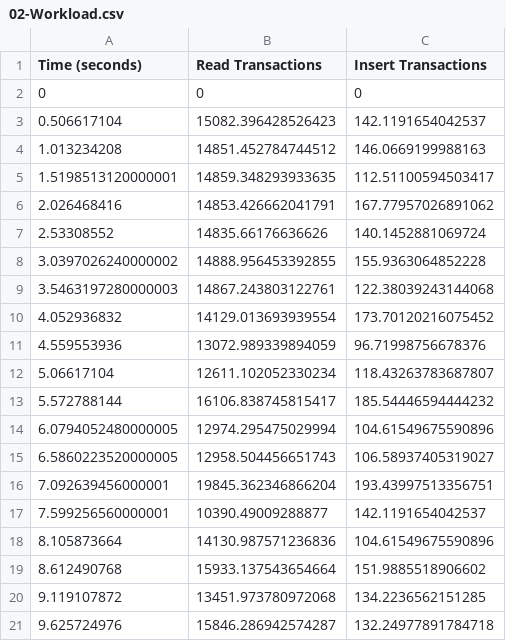
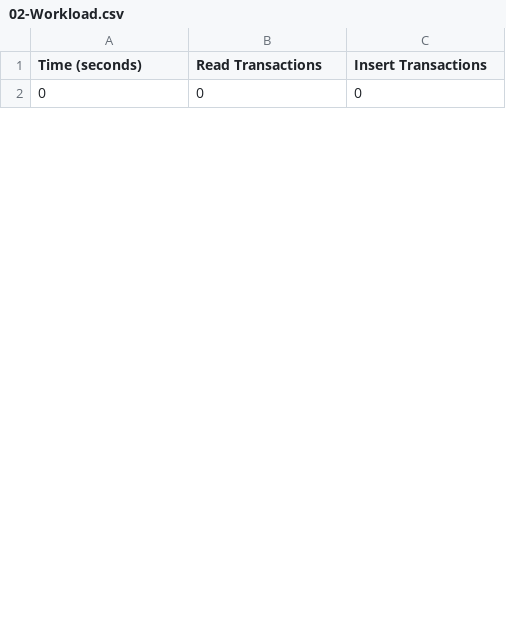
Before and after one commit to HannahMarsh/research, a CSV file: benchmark/data/workload1/csv/02-Workload.csv, drawn as a sheet; only a part is shown; the diff covers the shown part only.

```diff
--- a/benchmark/data/workload1/csv/02-Workload.csv
+++ b/benchmark/data/workload1/csv/02-Workload.csv
@@ -2,20 +2 @@ Time (seconds),Read Transactions,Insert Transactions
 0,0,0
-0.506617104,15082.396428526423,142.1191654042537
-1.013234208,14851.452784744512,146.0669199988163
-1.5198513120000001,14859.348293933635,112.51100594503417
-2.026468416,14853.426662041791,167.77957026891062
-2.53308552,14835.66176636626,140.1452881069724
-3.0397026240000002,14888.956453392855,155.9363064852228
-3.5463197280000003,14867.243803122761,122.38039243144068
-4.052936832,14129.013693939554,173.70120216075452
-4.559553936,13072.989339894059,96.71998756678376
-5.06617104,12611.102052330234,118.43263783687807
-5.572788144,16106.838745815417,185.54446594444232
-6.0794052480000005,12974.295475029994,104.61549675590896
-6.5860223520000005,12958.504456651743,106.58937405319027
-7.092639456000001,19845.362346866204,193.43997513356751
-7.599256560000001,10390.49009288877,142.1191654042537
-8.105873664,14130.987571236836,104.61549675590896
-8.612490768,15933.137543654664,151.9885518906602
-9.119107872,13451.973780972068,134.2236562151285
-9.625724976,15846.286942574287,132.24977891784718
```
Also changed, not shown: 29 added rows and 10 removed rows elsewhere in this file, benchmark/data/workload1/csv/05-Cache_Requests_Per_Node.csv, benchmark/data/workload1/csv/07-Cache_Node_Latency.csv, 36 other files.
